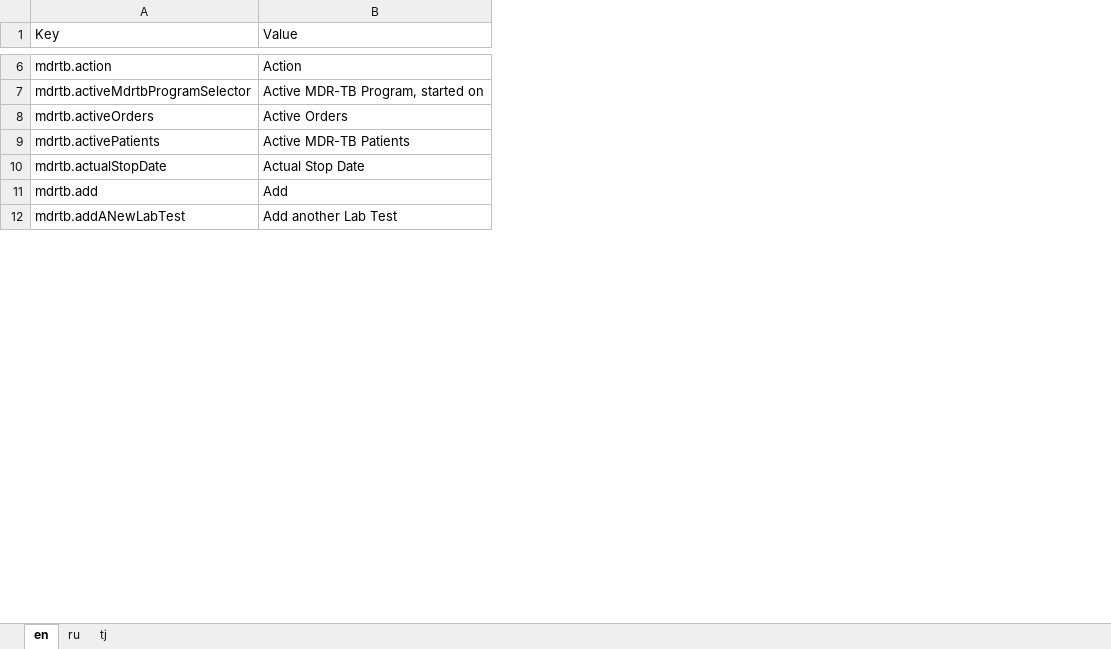
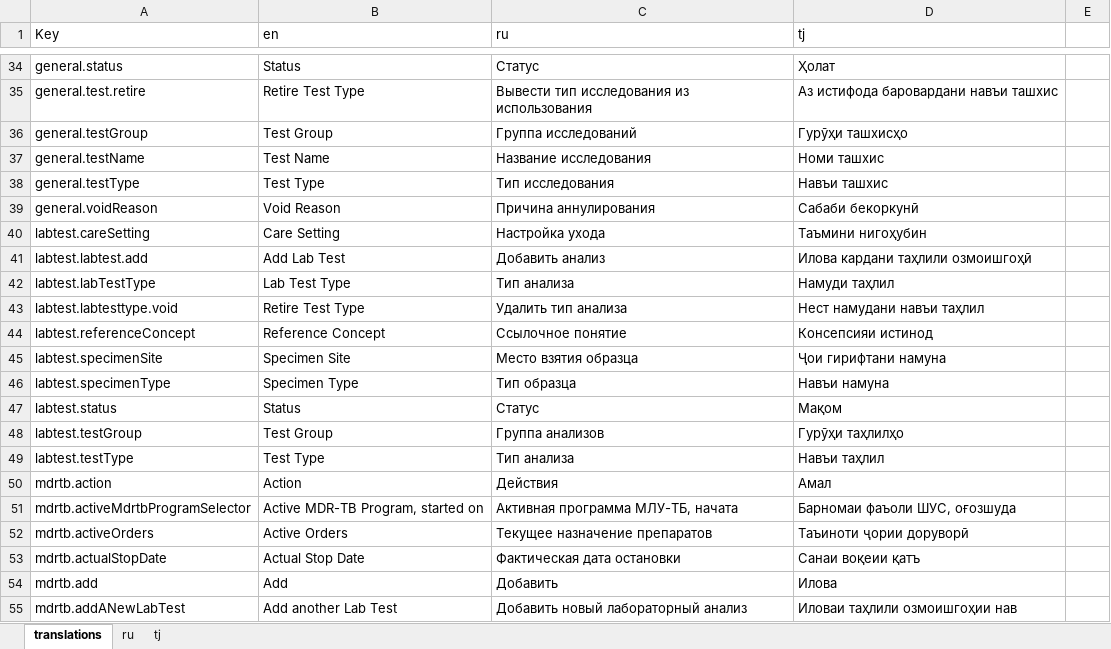
Before and after one commit to esquaredsystems/openmrs-mdrtb-etl-job, an Excel workbook: resources/message.properties.xlsx, sheet translations, drawn as a sheet; only a part is shown, gaps mark what is left out; values as stored, in another font and other column widths than the file's, no borders; charts and pictures and conditional formats not drawn; removed rows and columns are numbered as before the commit, all else as after; the diff covers the shown part only; the diff names each change by its address in the sheet, - before the commit and + after, or states it on an @@ line.

Commit message:
Updating some of the translations

```diff
--- a/resources/message.properties.xlsx (sheet translations)
+++ b/resources/message.properties.xlsx (sheet translations)
-sheet tab: en
+sheet tab: translations
+column C (ru), rows 50-55: Действия | Активная программа МЛУ-ТБ, начата | Текущее назначение препаратов | Фактическая дата остановки | Добавить | Добавить новый лабораторный анализ
+column D (tj), rows 50-55: Амал | Барномаи фаъоли ШУС, оғозшуда | Таъиноти ҷории доруворӣ | Санаи воқеии қатъ | Илова | Иловаи таҳлили озмоишгоҳии нав
+column E, empty
-B1: Value
+B1: en
+row 34: general.status | Status | Статус | Ҳолат
+row 35: general.test.retire | Retire Test Type | Вывести тип исследования из использования | Аз истифода баровардани навъи ташхис
+row 36: general.testGroup | Test Group | Группа исследований | Гурӯҳи ташхисҳо
+row 37: general.testName | Test Name | Название исследования | Номи ташхис
+row 38: general.testType | Test Type | Тип исследования | Навъи ташхис
+row 39: general.voidReason | Void Reason | Причина аннулирования | Сабаби бекоркунӣ
+row 40: labtest.careSetting | Care Setting | Настройка ухода | Таъмини нигоҳубин
+row 41: labtest.labtest.add | Add Lab Test | Добавить анализ | Илова кардани таҳлили озмоишгоҳӣ
+row 42: labtest.labTestType | Lab Test Type | Тип анализа | Намуди таҳлил
+row 43: labtest.labtesttype.void | Retire Test Type | Удалить тип анализа | Нест намудани навъи таҳлил
+row 44: labtest.referenceConcept | Reference Concept | Ссылочное понятие | Консепсияи истинод
+row 45: labtest.specimenSite | Specimen Site | Место взятия образца | Ҷои гирифтани намуна
+row 46: labtest.specimenType | Specimen Type | Тип образца | Навъи намуна
+row 47: labtest.status | Status | Статус | Мақом
+row 48: labtest.testGroup | Test Group | Группа анализов | Гурӯҳи таҳлилҳо
+row 49: labtest.testType | Test Type | Тип анализа | Навъи таҳлил
-row 9: mdrtb.activePatients | Active MDR-TB Patients
```
Also changed, not shown: 323 added rows, 172 removed rows, 2 moved rows, 56 edited cells and cell formats elsewhere in this sheet, sheet ru, sheet tj, charts or pictures, 1 other file.
